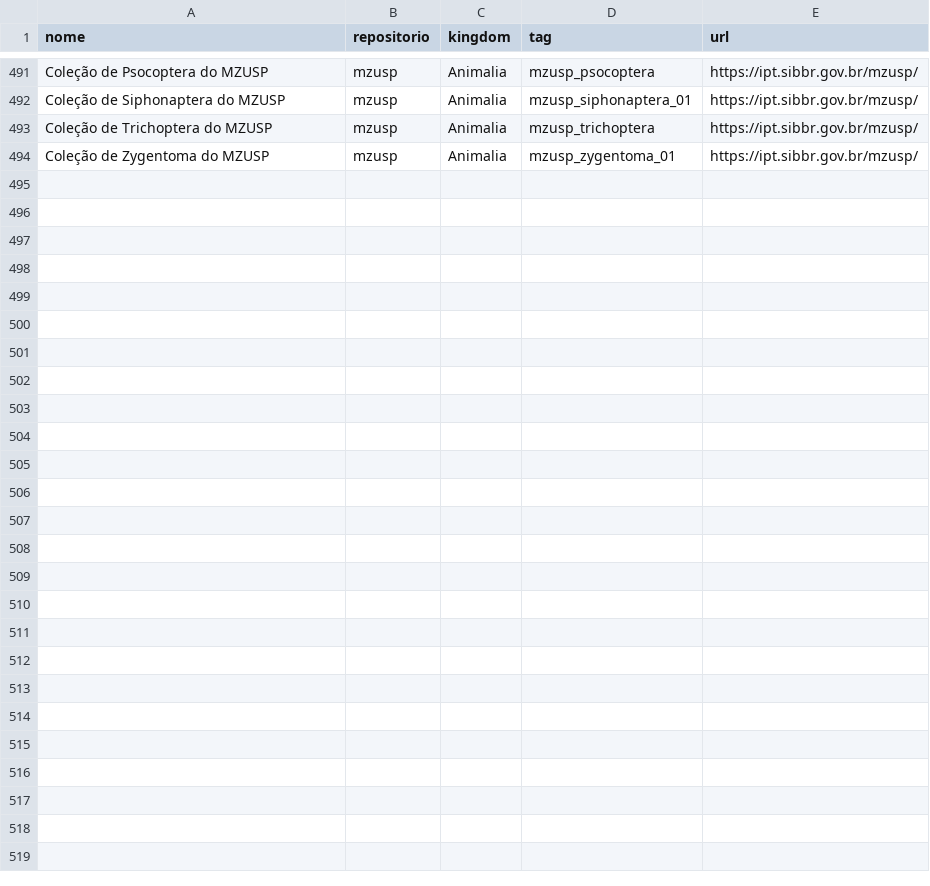
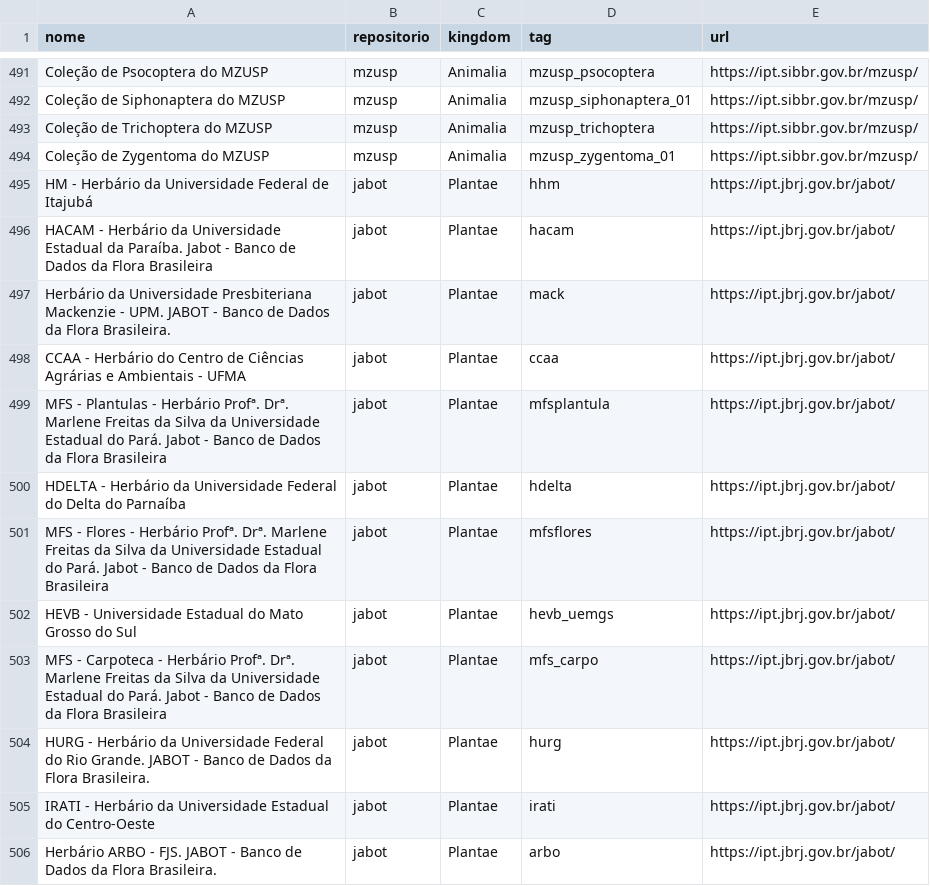
Before and after one commit to biopinda/Biodiversidade-Online, a CSV file: referencias/occurrences.csv, drawn as a sheet; only a part is shown, gaps mark what is left out.

Commit message:
Update occurrences.csv

```diff
--- a/referencias/occurrences.csv
+++ b/referencias/occurrences.csv
@@ -494 +494,13 @@ Coleção de Trichoptera do MZUSP,mzusp,Animalia,mzusp_trichoptera,https://ipt.s
 Coleção de Zygentoma do MZUSP,mzusp,Animalia,mzusp_zygentoma_01,https://ipt.sibbr.gov.br/mzusp/
+HM - Herbário da Universidade Federal de Itajubá,jabot,Plantae,hhm,https://ipt.jbrj.gov.br/jabot/
+HACAM - Herbário da Universidade Estadual da Paraíba. Jabot - Banco de Dados da Flora Brasileira,jabot,Plantae,hacam,https://ipt.jbrj.gov.br/jabot/
+Herbário da Universidade Presbiteriana Mackenzie - UPM. JABOT - Banco de Dados da Flora Brasileira.,jabot,Plantae,mack,https://ipt.jbrj.gov.br/jabot/
+CCAA - Herbário do Centro de Ciências Agrárias e Ambientais - UFMA,jabot,Plantae,ccaa,https://ipt.jbrj.gov.br/jabot/
+MFS - Plantulas -  Herbário Profª. Drª. Marlene Freitas da Silva da Universidade Estadual do Pará. Jabot - Banco de Dados da Flora Brasileira,jabot,Plantae,mfsplantula,https://ipt.jbrj.gov.br/jabot/
+HDELTA - Herbário da Universidade Federal do Delta do Parnaíba,jabot,Plantae,hdelta,https://ipt.jbrj.gov.br/jabot/
+MFS - Flores -  Herbário Profª. Drª. Marlene Freitas da Silva da Universidade Estadual do Pará. Jabot - Banco de Dados da Flora Brasileira,jabot,Plantae,mfsflores,https://ipt.jbrj.gov.br/jabot/
+HEVB - Universidade Estadual do Mato Grosso do Sul,jabot,Plantae,hevb_uemgs,https://ipt.jbrj.gov.br/jabot/
+MFS - Carpoteca -  Herbário Profª. Drª. Marlene Freitas da Silva da Universidade Estadual do Pará. Jabot - Banco de Dados da Flora Brasileira,jabot,Plantae,mfs_carpo,https://ipt.jbrj.gov.br/jabot/
+HURG - Herbário da Universidade Federal do Rio Grande. JABOT - Banco de Dados da Flora Brasileira.,jabot,Plantae,hurg,https://ipt.jbrj.gov.br/jabot/
+IRATI - Herbário da Universidade Estadual do Centro-Oeste,jabot,Plantae,irati,https://ipt.jbrj.gov.br/jabot/
+Herbário ARBO - FJS. JABOT - Banco de Dados da Flora Brasileira.,jabot,Plantae,arbo,https://ipt.jbrj.gov.br/jabot/
```
